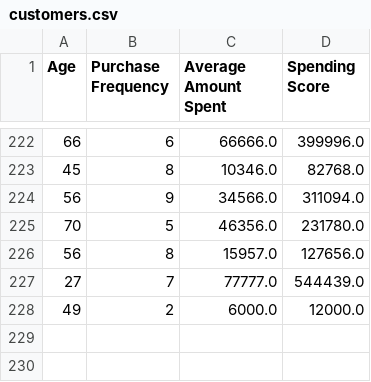
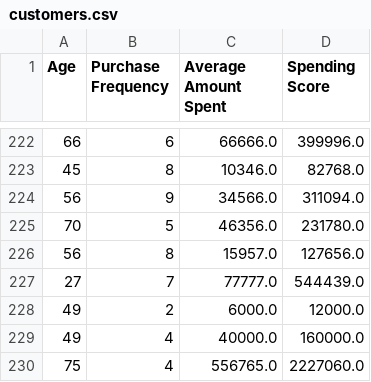
Before and after one commit to SamsonJebaseelan/Customer_Segmentation_06, a CSV file: customers.csv, drawn as a sheet; only a part is shown, gaps mark what is left out; the diff names each change by its address in the sheet, - before the commit and + after, or states it on an @@ line.

Commit message:
Updated customer segmentation project and modified customer data

```diff
--- a/customers.csv
+++ b/customers.csv
+row 229: 49 | 4 | 40000.0 | 160000.0
+row 230: 75 | 4 | 556765.0 | 2227060.0
```
Also changed, not shown: 1 other file.
